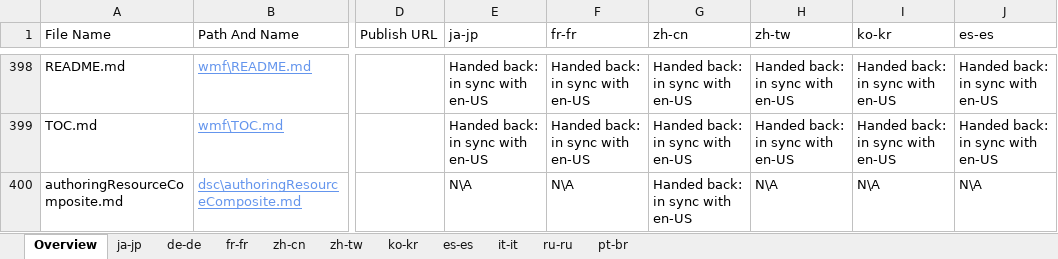
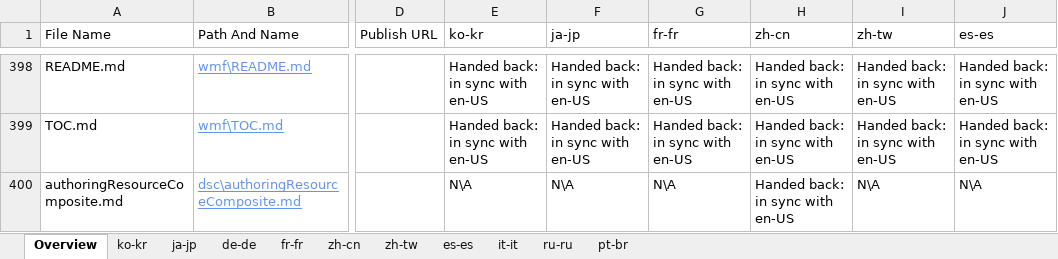
Before and after one commit to SonjaSaltzman/powerShell-Docs.handback, an Excel workbook: ol-handback/PowerShell/powerShell-Docs/live/handback-status.xlsx, sheet Overview, drawn as a sheet; only a part is shown, gaps mark what is left out; values as stored, in another font and other column widths than the file's, no borders; table styles not drawn; the diff covers the shown part only; the diff names each change by its address in the sheet, - before the commit and + after, or states it on an @@ line.

```diff
--- a/ol-handback/PowerShell/powerShell-Docs/live/handback-status.xlsx (sheet Overview)
+++ b/ol-handback/PowerShell/powerShell-Docs/live/handback-status.xlsx (sheet Overview)
@@ sheet tab order changed: Overview | ko-kr | ja-jp | de-de | fr-fr | zh-cn | zh-tw | es-es | it-it | ru-ru | pt-br @@
-E1: ja-jp
+E1: ko-kr
-F1: fr-fr
+F1: ja-jp
-G1: zh-cn
+G1: fr-fr
-H1: zh-tw
+H1: zh-cn
-I1: ko-kr
+I1: zh-tw
-G400 (fr-fr): Handed back: in sync with en-US
+G400 (fr-fr): N\A
-H400 (zh-cn): N\A
+H400 (zh-cn): Handed back: in sync with en-US
```
Also changed, not shown: 1 added row, 1 removed row and 43 edited cells elsewhere in this sheet, sheet ko-kr, ol-handback/PowerShell/powerShell-Docs/live/localization-status.xlsx.
